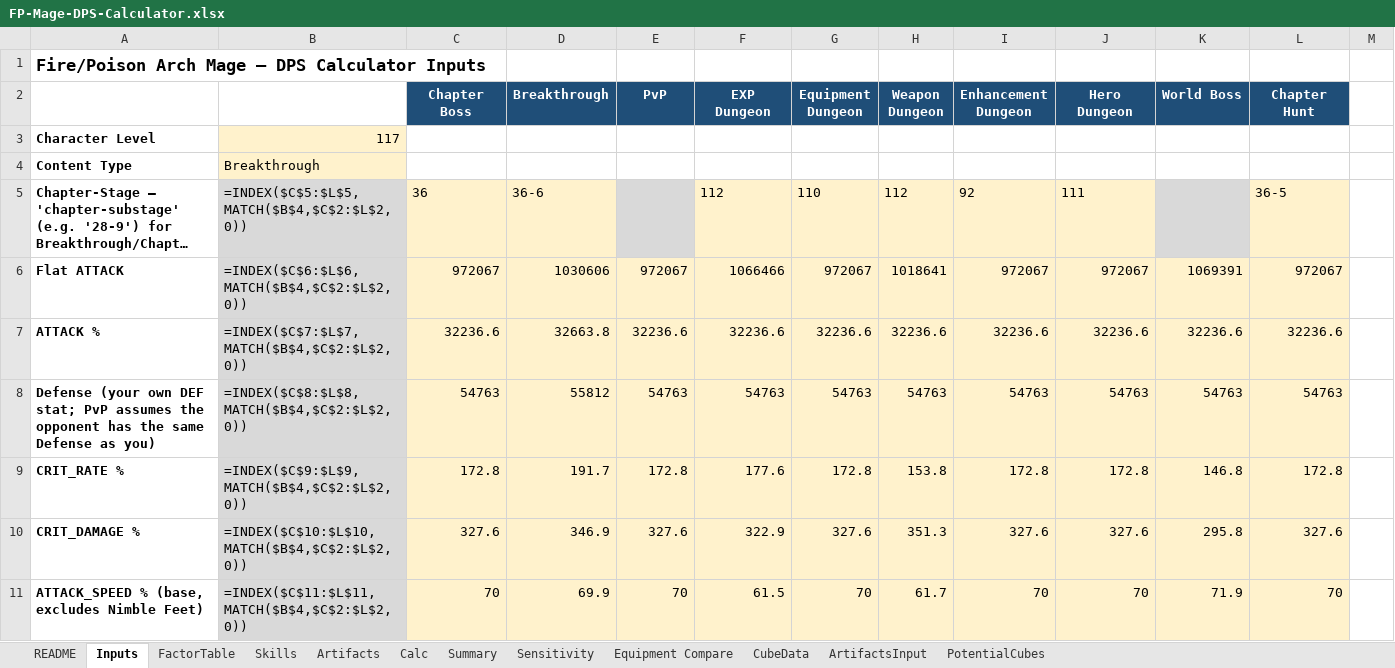
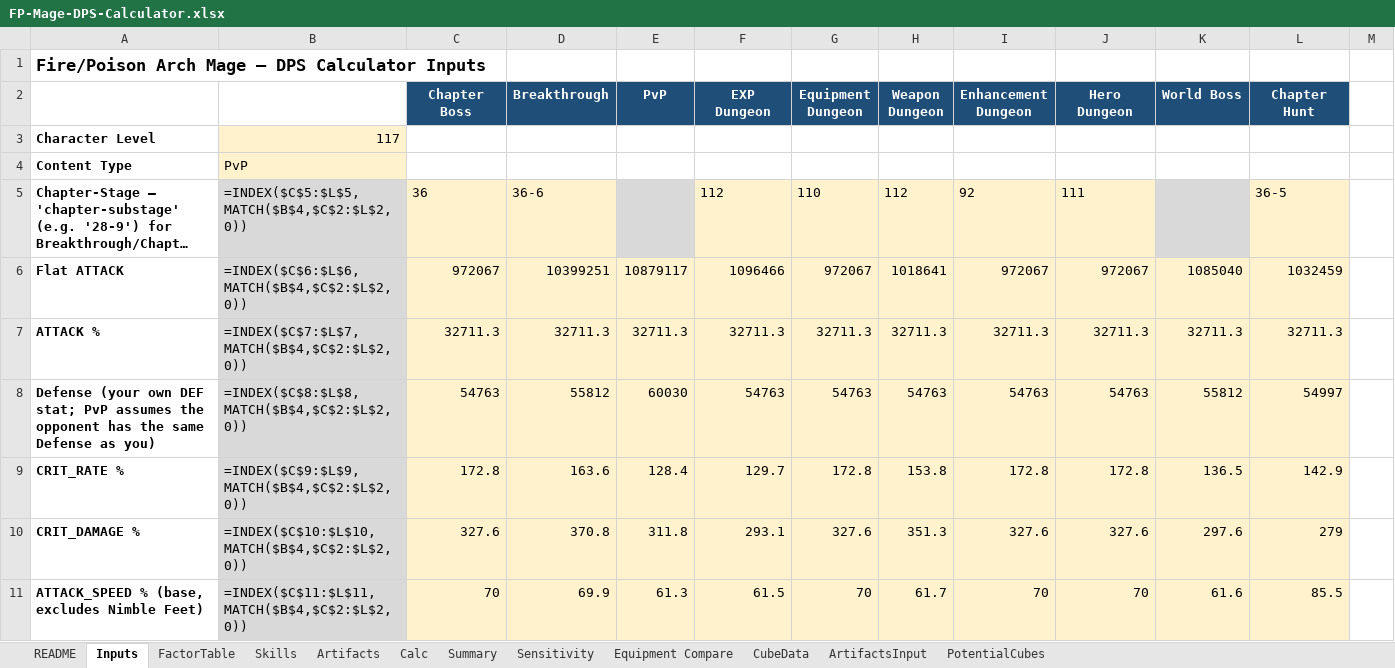
Before and after one commit to yanivgoft/MapleStoryIdleOptimizer, an Excel workbook: FP-Mage/FP-Mage-DPS-Calculator.xlsx, sheet Inputs, drawn as a sheet; only a part is shown; long unchanged cells end in …; values as stored, in another font and other column widths than the file's, no borders; formulas without a stored value are shown as written; 1 other sheet too large or unreadable and not compared; the diff covers the shown part only; the diff names each change by its address in the sheet, - before the commit and + after, or states it on an @@ line.

```diff
--- a/FP-Mage/FP-Mage-DPS-Calculator.xlsx (sheet Inputs)
+++ b/FP-Mage/FP-Mage-DPS-Calculator.xlsx (sheet Inputs)
-B4: Breakthrough
+B4: PvP
-D6 (Breakthrough): 1030606
+D6 (Breakthrough): 10399251
-E6 (PvP): 972067
+E6 (PvP): 10879117
-F6 (EXP Dungeon): 1066466
+F6 (EXP Dungeon): 1096466
-K6 (World Boss): 1069391
+K6 (World Boss): 1085040
-L6 (Chapter Hunt): 972067
+L6 (Chapter Hunt): 1032459
-C7 (Chapter Boss): 32236.6
+C7 (Chapter Boss): 32711.3
-D7 (Breakthrough): 32663.8
+D7 (Breakthrough): 32711.3
-E7 (PvP): 32236.6
+E7 (PvP): 32711.3
-F7 (EXP Dungeon): 32236.6
+F7 (EXP Dungeon): 32711.3
-G7 (Equipment Dungeon): 32236.6
+G7 (Equipment Dungeon): 32711.3
-H7 (Weapon Dungeon): 32236.6
+H7 (Weapon Dungeon): 32711.3
-I7 (Enhancement Dungeon): 32236.6
+I7 (Enhancement Dungeon): 32711.3
-J7 (Hero Dungeon): 32236.6
+J7 (Hero Dungeon): 32711.3
-K7 (World Boss): 32236.6
+K7 (World Boss): 32711.3
-L7 (Chapter Hunt): 32236.6
+L7 (Chapter Hunt): 32711.3
-E8 (PvP): 54763
+E8 (PvP): 60030
-K8 (World Boss): 54763
+K8 (World Boss): 55812
-L8 (Chapter Hunt): 54763
+L8 (Chapter Hunt): 54997
-D9 (Breakthrough): 191.7
+D9 (Breakthrough): 163.6
-E9 (PvP): 172.8
+E9 (PvP): 128.4
-F9 (EXP Dungeon): 177.6
+F9 (EXP Dungeon): 129.7
-K9 (World Boss): 146.8
+K9 (World Boss): 136.5
-L9 (Chapter Hunt): 172.8
+L9 (Chapter Hunt): 142.9
-D10 (Breakthrough): 346.9
+D10 (Breakthrough): 370.8
-E10 (PvP): 327.6
+E10 (PvP): 311.8
-F10 (EXP Dungeon): 322.9
+F10 (EXP Dungeon): 293.1
-K10 (World Boss): 295.8
+K10 (World Boss): 297.6
-L10 (Chapter Hunt): 327.6
+L10 (Chapter Hunt): 279
-E11 (PvP): 70
+E11 (PvP): 61.3
-K11 (World Boss): 71.9
+K11 (World Boss): 61.6
-L11 (Chapter Hunt): 70
+L11 (Chapter Hunt): 85.5
```
Also changed, not shown: 88 edited cells elsewhere in this sheet, sheet Equipment Compare, sheet ArtifactsInput, sheet Artifacts, sheet Skills, Bishop/Bishop-DPS-Calculator.xlsx, Corsair/Corsair-DPS-Calculator.xlsx, 21 other files.
